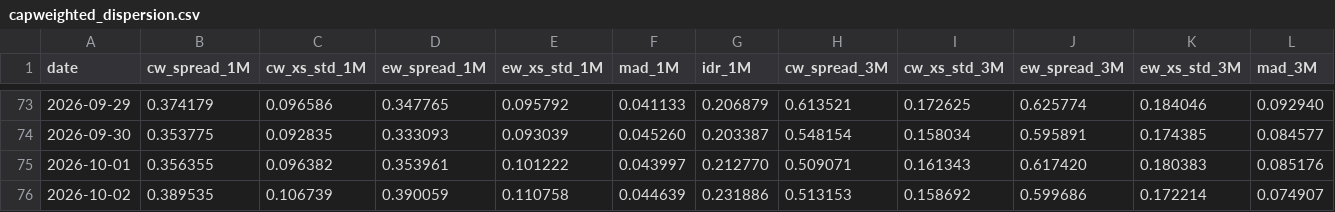
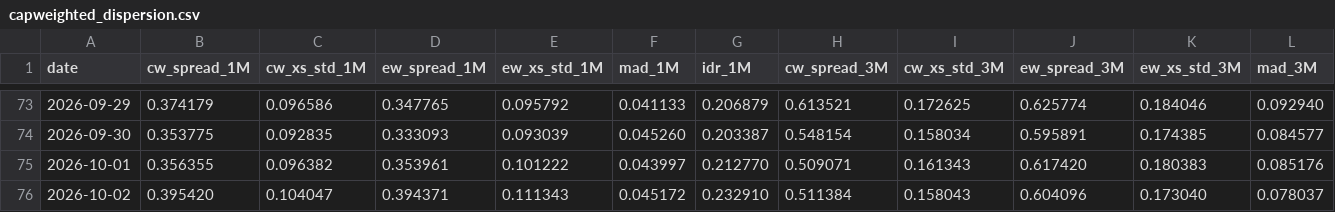
Before and after one commit to vpansare1/sp500-dispersion, a CSV file: data/capweighted_dispersion.csv, drawn as a sheet; only a part is shown, gaps mark what is left out; the diff covers the shown part only; the diff names each change by its address in the sheet, - before the commit and + after, or states it on an @@ line.

```diff
--- a/data/capweighted_dispersion.csv
+++ b/data/capweighted_dispersion.csv
-B76 (cw_spread_1M): 0.389535
+B76 (cw_spread_1M): 0.395420
-C76 (cw_xs_std_1M): 0.106739
+C76 (cw_xs_std_1M): 0.104047
-D76 (ew_spread_1M): 0.390059
+D76 (ew_spread_1M): 0.394371
-E76 (ew_xs_std_1M): 0.110758
+E76 (ew_xs_std_1M): 0.111343
-F76 (mad_1M): 0.044639
+F76 (mad_1M): 0.045172
-G76 (idr_1M): 0.231886
+G76 (idr_1M): 0.232910
-H76 (cw_spread_3M): 0.513153
+H76 (cw_spread_3M): 0.511384
-I76 (cw_xs_std_3M): 0.158692
+I76 (cw_xs_std_3M): 0.158043
-J76 (ew_spread_3M): 0.599686
+J76 (ew_spread_3M): 0.604096
-K76 (ew_xs_std_3M): 0.172214
+K76 (ew_xs_std_3M): 0.173040
-L76 (mad_3M): 0.074907
+L76 (mad_3M): 0.078037
```
Also changed, not shown: 14 edited cells elsewhere in this file, data/spx.csv, 10 other files.
